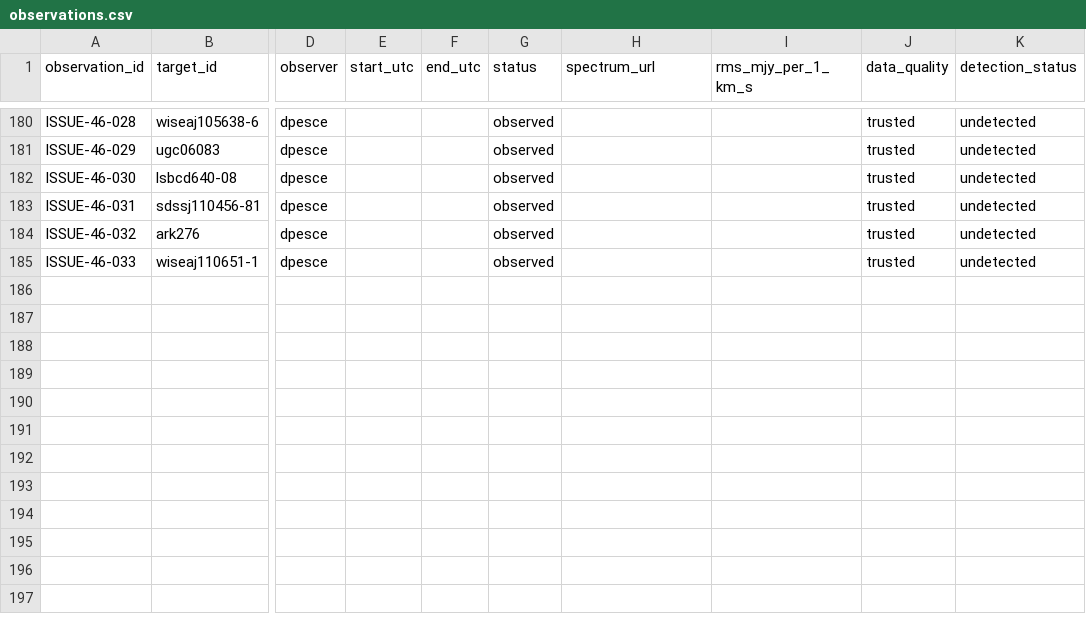
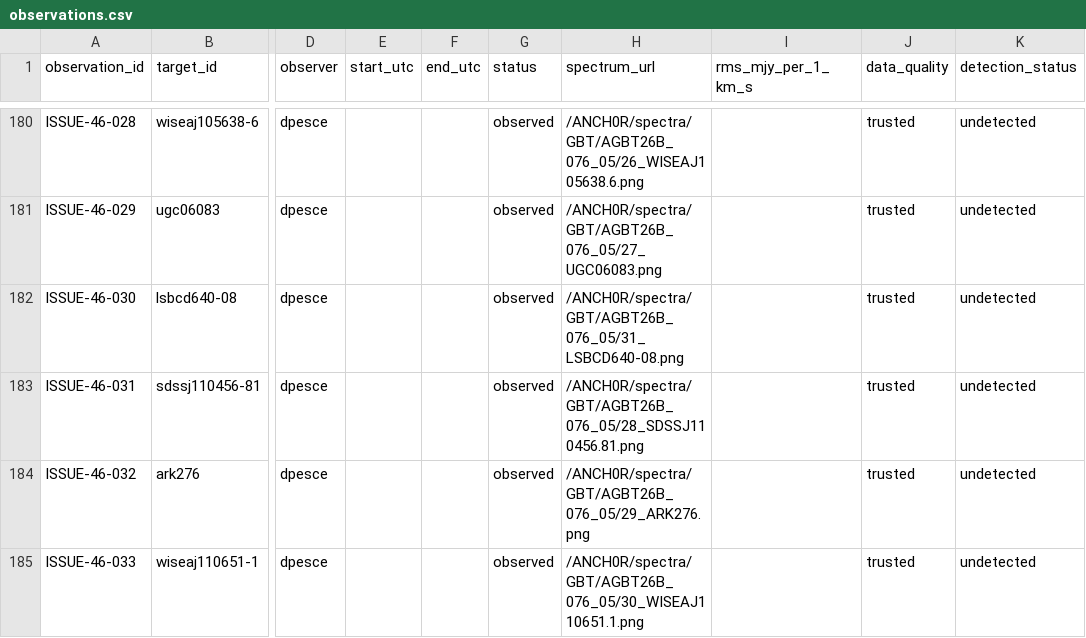
Before and after one commit to dpesce/ANCH0R, a CSV file: data/observations.csv, drawn as a sheet; only a part is shown, gaps mark what is left out; the diff covers the shown part only; the diff names each change by its address in the sheet, - before the commit and + after, or states it on an @@ line.

```diff
--- a/data/observations.csv
+++ b/data/observations.csv
-H180 (spectrum_url): (empty)
+H180 (spectrum_url): /ANCH0R/spectra/GBT/AGBT26B_076_05/26_WISEAJ105638.6.png
-H181 (spectrum_url): (empty)
+H181 (spectrum_url): /ANCH0R/spectra/GBT/AGBT26B_076_05/27_UGC06083.png
-H182 (spectrum_url): (empty)
+H182 (spectrum_url): /ANCH0R/spectra/GBT/AGBT26B_076_05/31_LSBCD640-08.png
-H183 (spectrum_url): (empty)
+H183 (spectrum_url): /ANCH0R/spectra/GBT/AGBT26B_076_05/28_SDSSJ110456.81.png
-H184 (spectrum_url): (empty)
+H184 (spectrum_url): /ANCH0R/spectra/GBT/AGBT26B_076_05/29_ARK276.png
-H185 (spectrum_url): (empty)
+H185 (spectrum_url): /ANCH0R/spectra/GBT/AGBT26B_076_05/30_WISEAJ110651.1.png
```
Also changed, not shown: 27 edited cells elsewhere in this file, data/master_targets.csv, 34 other files.
